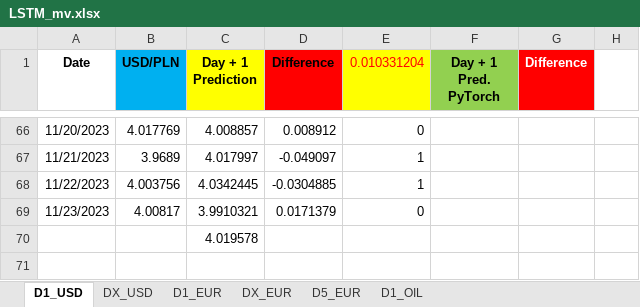
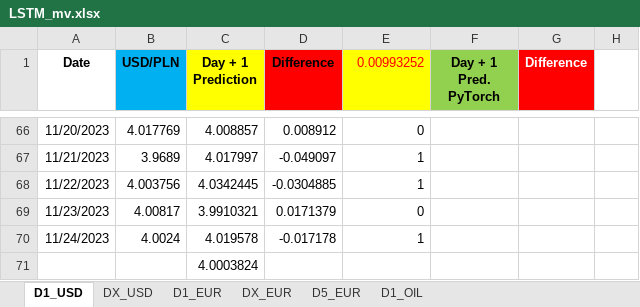
Before and after one commit to Mike7205/lstm1, an Excel workbook: LSTM_mv.xlsx, sheet D1_USD, drawn as a sheet; only a part is shown, gaps mark what is left out; values as stored, in another font and other column widths than the file's, no borders; charts and pictures not drawn; addresses are those after the commit; the diff names each change by its address in the sheet, - before the commit and + after, or states it on an @@ line.

```diff
--- a/LSTM_mv.xlsx (sheet D1_USD)
+++ b/LSTM_mv.xlsx (sheet D1_USD)
-E1: 0.010331204
+E1: 0.00993252
+row 70: 11/24/2023 | 4.0024 | 4.019578 | -0.017178 | 1
-C71 (Day + 1 Prediction): 4.019578
+C71 (Day + 1 Prediction): 4.0003824
```
Also changed, not shown: sheet D1_EUR, sheet D5_EUR.
